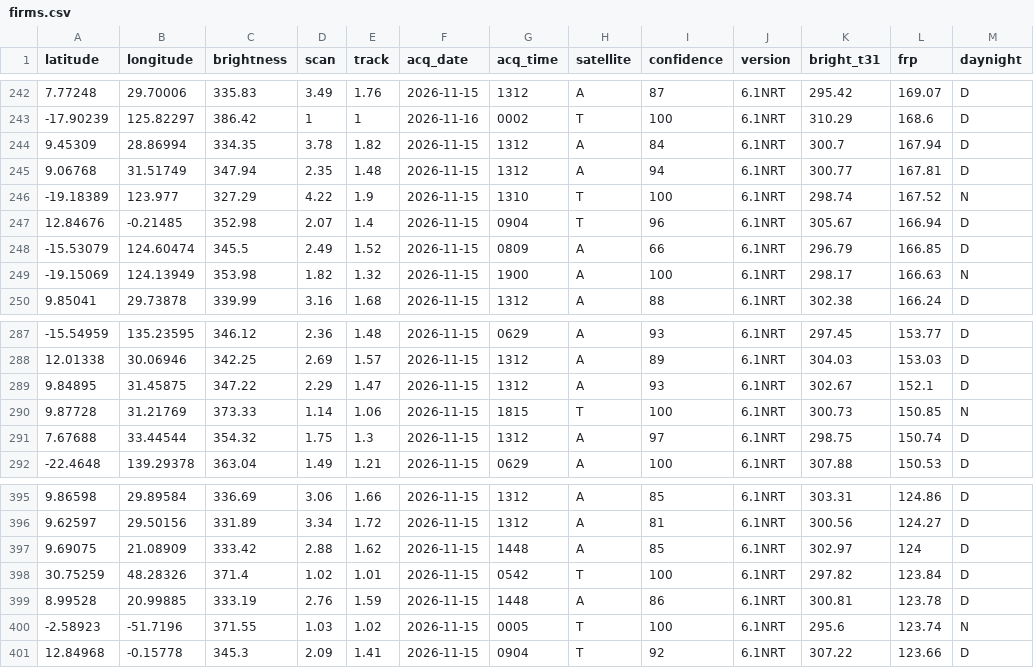
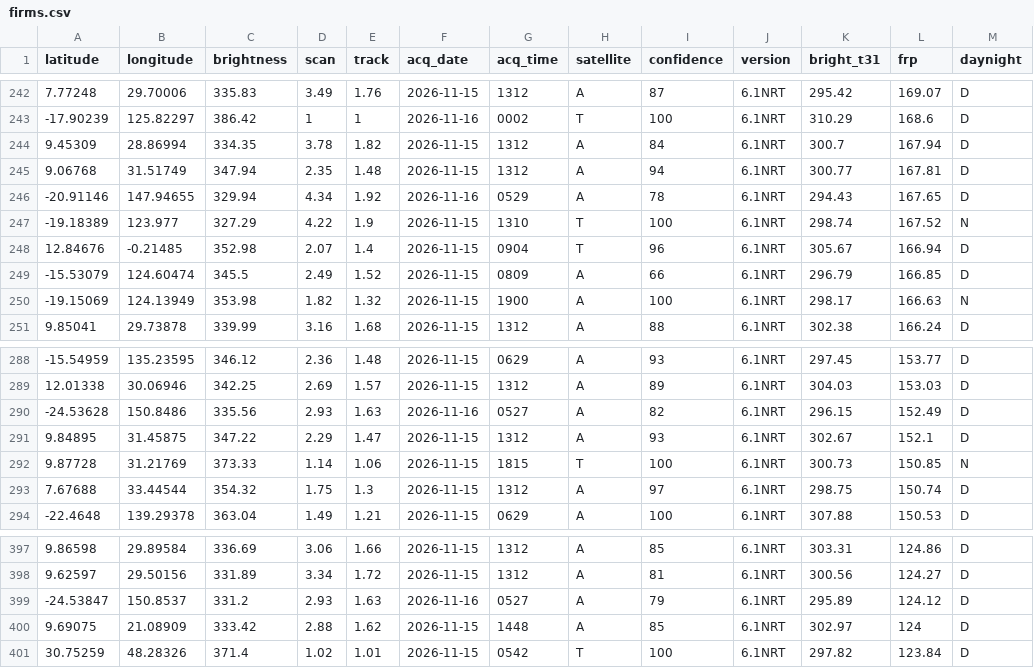
Before and after one commit to dswinder-repo/vigil, a CSV file: public/data/raw/firms.csv, drawn as a sheet; only a part is shown, gaps mark what is left out; removed rows and columns are numbered as before the commit, all else as after; the diff names each change by its address in the sheet, - before the commit and + after, or states it on an @@ line.

```diff
--- a/public/data/raw/firms.csv
+++ b/public/data/raw/firms.csv
+row 246: -20.91146 | 147.94655 | 329.94 | 4.34 | 1.92 | 2026-11-16 | 0529 | A | 78 | 6.1NRT | 294.43 | 167.65 | D
+row 290: -24.53628 | 150.8486 | 335.56 | 2.93 | 1.63 | 2026-11-16 | 0527 | A | 82 | 6.1NRT | 296.15 | 152.49 | D
+row 399: -24.53847 | 150.8537 | 331.2 | 2.93 | 1.63 | 2026-11-16 | 0527 | A | 79 | 6.1NRT | 295.89 | 124.12 | D
-row 399: 8.99528 | 20.99885 | 333.19 | 2.76 | 1.59 | 2026-11-15 | 1448 | A | 86 | 6.1NRT | 300.81 | 123.78 | D
-row 400: -2.58923 | -51.7196 | 371.55 | 1.03 | 1.02 | 2026-11-15 | 0005 | T | 100 | 6.1NRT | 295.6 | 123.74 | N
-row 401: 12.84968 | -0.15778 | 345.3 | 2.09 | 1.41 | 2026-11-15 | 0904 | T | 92 | 6.1NRT | 307.22 | 123.66 | D
```
Also changed, not shown: 13 other files.
